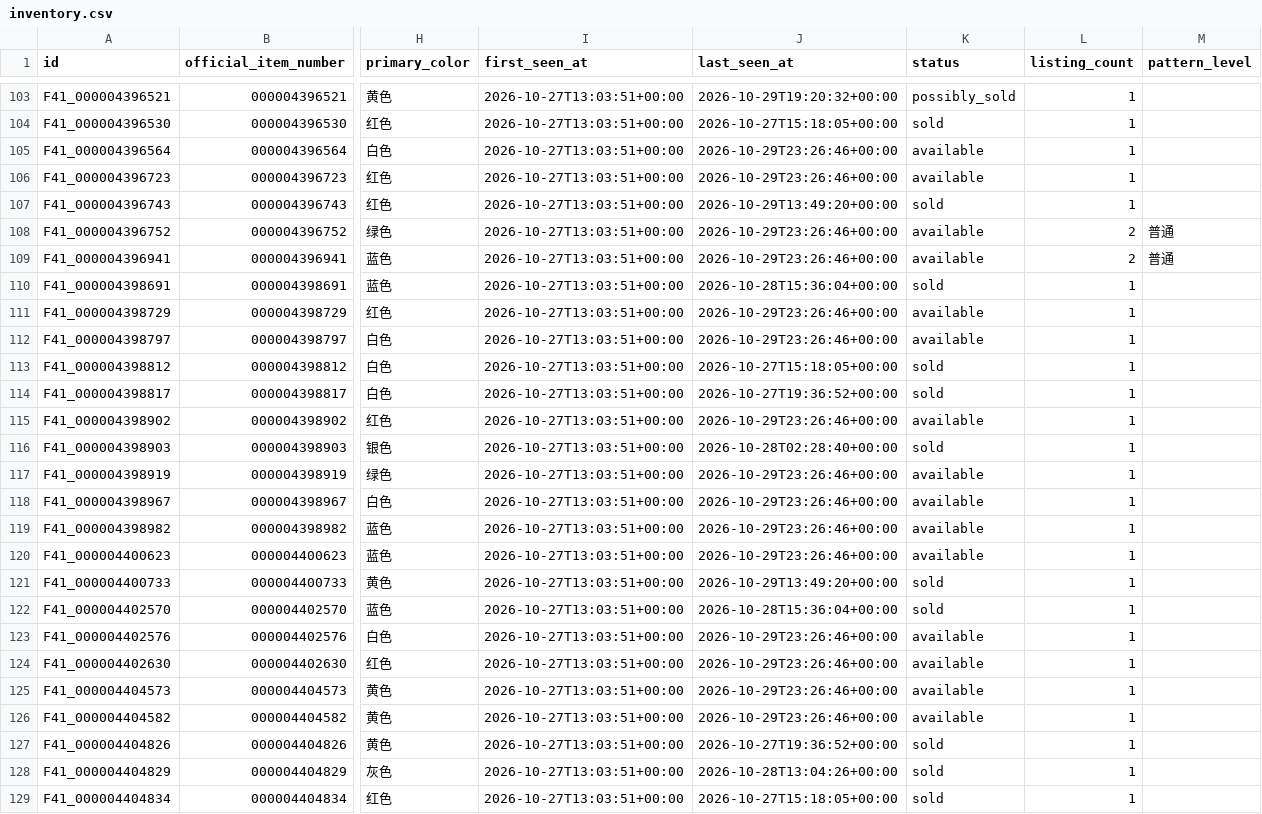
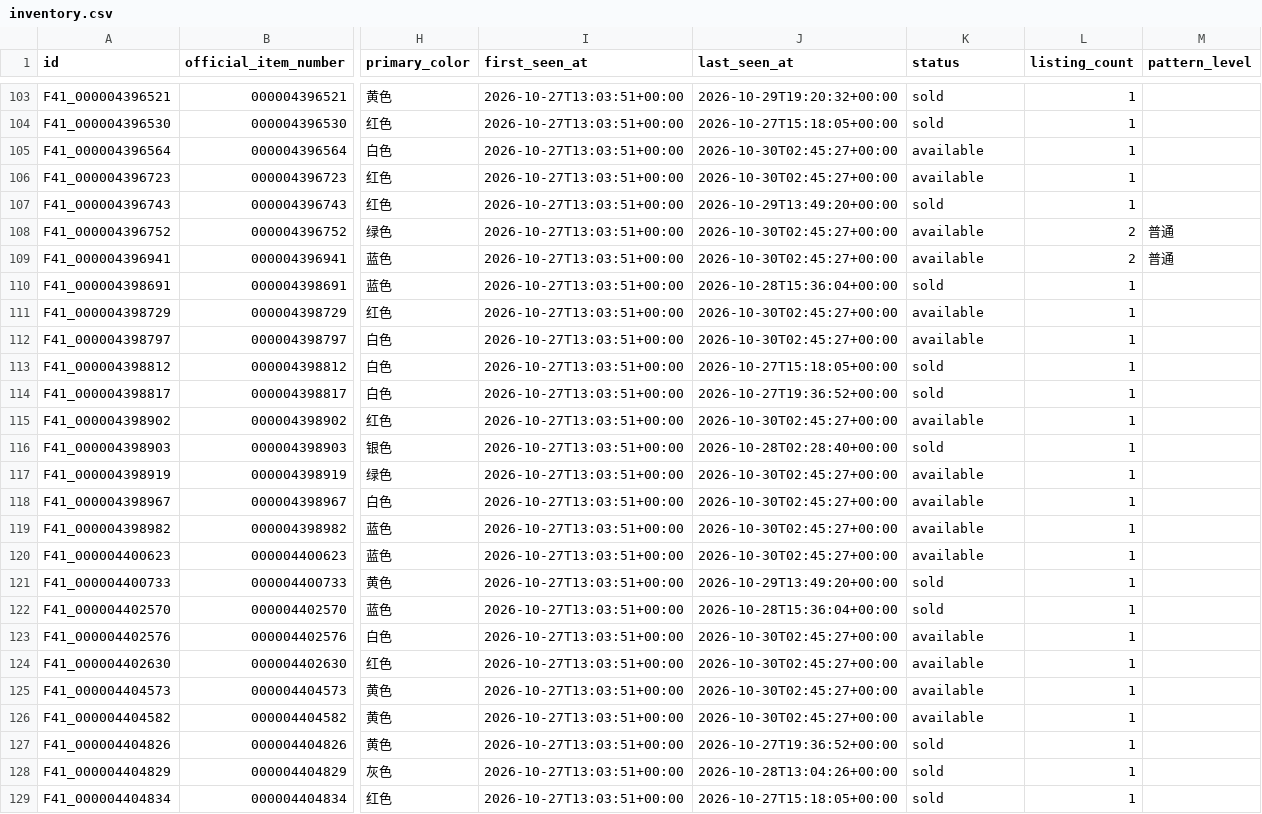
Before and after one commit to fangzhou-li/freitag-watch, a CSV file: exports/inventory.csv, drawn as a sheet; only a part is shown, gaps mark what is left out; the diff covers the shown part only; the diff names each change by its address in the sheet, - before the commit and + after, or states it on an @@ line.

```diff
--- a/exports/inventory.csv
+++ b/exports/inventory.csv
-K103 (status): possibly_sold
+K103 (status): sold
-J105:J106 (last_seen_at): 2026-10-29T23:26:46+00:00
+J105:J106 (last_seen_at): 2026-10-30T02:45:27+00:00
-J108:J109 (last_seen_at): 2026-10-29T23:26:46+00:00
+J108:J109 (last_seen_at): 2026-10-30T02:45:27+00:00
-J111:J112 (last_seen_at): 2026-10-29T23:26:46+00:00
+J111:J112 (last_seen_at): 2026-10-30T02:45:27+00:00
-J115 (last_seen_at): 2026-10-29T23:26:46+00:00
+J115 (last_seen_at): 2026-10-30T02:45:27+00:00
-J117:J120 (last_seen_at): 2026-10-29T23:26:46+00:00
+J117:J120 (last_seen_at): 2026-10-30T02:45:27+00:00
-J123:J126 (last_seen_at): 2026-10-29T23:26:46+00:00
+J123:J126 (last_seen_at): 2026-10-30T02:45:27+00:00
```
Also changed, not shown: 180 edited cells elsewhere in this file, 2 other files.
